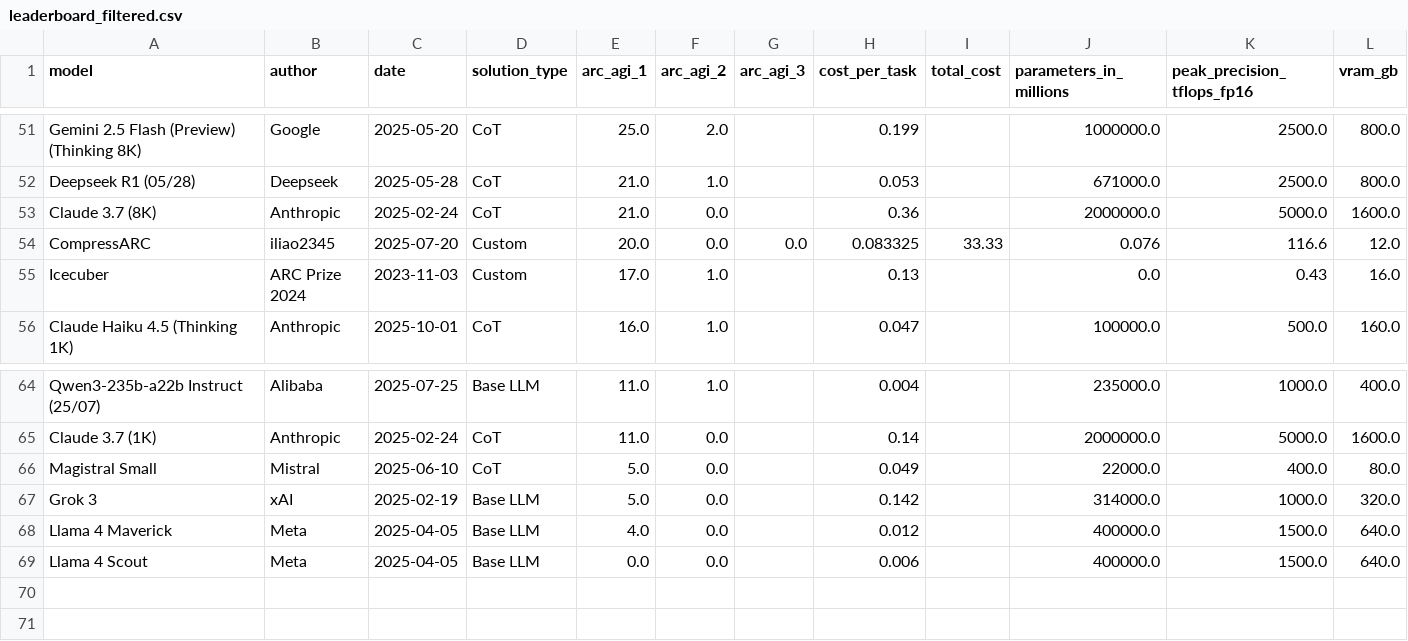
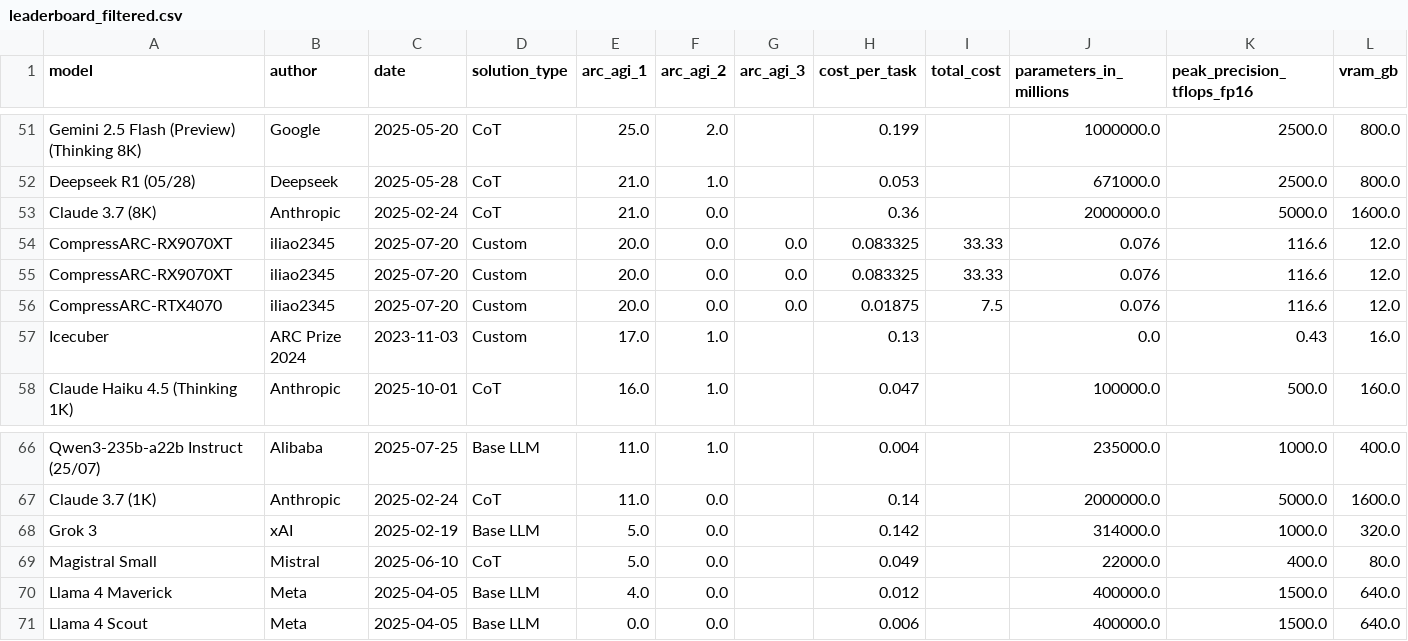
Before and after one commit to UNIR-TUC/arc-agi, a CSV file: src/arc_agi_data_scraper/leaderboard_filtered.csv, drawn as a sheet; only a part is shown, gaps mark what is left out.

```diff
--- a/src/arc_agi_data_scraper/leaderboard_filtered.csv
+++ b/src/arc_agi_data_scraper/leaderboard_filtered.csv
@@ -53,3 +53,5 @@ Deepseek R1 (05/28),Deepseek,2025-05-28,CoT,21.0,1.0,,0.053,,671000.0,2500.0,800
 Claude 3.7 (8K),Anthropic,2025-02-24,CoT,21.0,0.0,,0.36,,2000000.0,5000.0,1600.0
-CompressARC,iliao2345,2025-07-20,Custom,20.0,0.0,0.0,0.083325,33.33,0.076,116.6,12.0
+CompressARC-RX9070XT,iliao2345,2025-07-20,Custom,20.0,0.0,0.0,0.083325,33.33,0.076,116.6,12.0
+CompressARC-RX9070XT,iliao2345,2025-07-20,Custom,20.0,0.0,0.0,0.083325,33.33,0.076,116.6,12.0
+CompressARC-RTX4070,iliao2345,2025-07-20,Custom,20.0,0.0,0.0,0.01875,7.5,0.076,116.6,12.0
 Icecuber,ARC Prize 2024,2023-11-03,Custom,17.0,1.0,,0.13,,0.0,0.43,16.0
@@ -65,4 +67,4 @@ Qwen3-235b-a22b Instruct (25/07),Alibaba,2025-07-25,Base LLM,11.0,1.0,,0.004,,23
 Claude 3.7 (1K),Anthropic,2025-02-24,CoT,11.0,0.0,,0.14,,2000000.0,5000.0,1600.0
+Grok 3,xAI,2025-02-19,Base LLM,5.0,0.0,,0.142,,314000.0,1000.0,320.0
 Magistral Small,Mistral,2025-06-10,CoT,5.0,0.0,,0.049,,22000.0,400.0,80.0
-Grok 3,xAI,2025-02-19,Base LLM,5.0,0.0,,0.142,,314000.0,1000.0,320.0
 Llama 4 Maverick,Meta,2025-04-05,Base LLM,4.0,0.0,,0.012,,400000.0,1500.0,640.0
```
Also changed, not shown: 16 other files.
